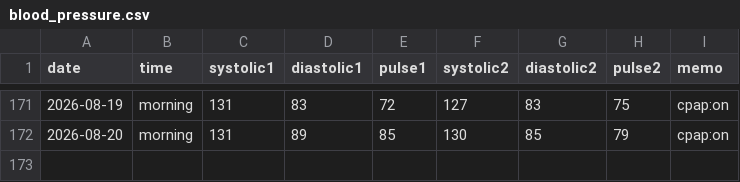
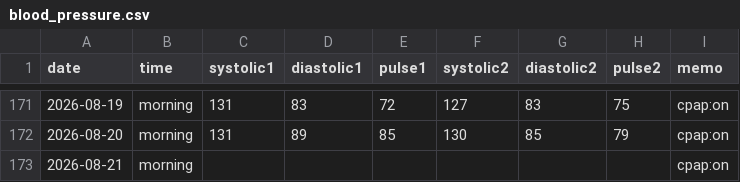
Before and after one commit to baker1129/health-project, a CSV file: logs/daily/blood_pressure.csv, drawn as a sheet; only a part is shown, gaps mark what is left out.

Commit message:
Update BP for 2026-08-21

```diff
--- a/logs/daily/blood_pressure.csv
+++ b/logs/daily/blood_pressure.csv
@@ -172 +172,2 @@ date,time,systolic1,diastolic1,pulse1,systolic2,diastolic2,pulse2,memo
 2026-08-20,morning,131,89,85,130,85,79,cpap:on
+2026-08-21,morning,,,,,,,cpap:on
```
